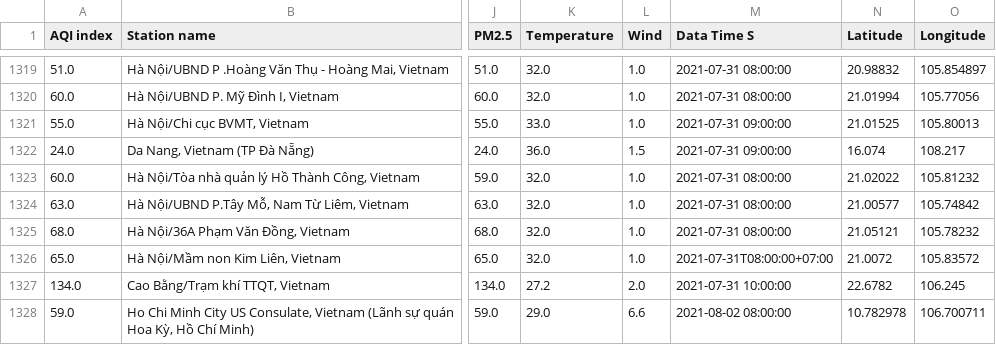
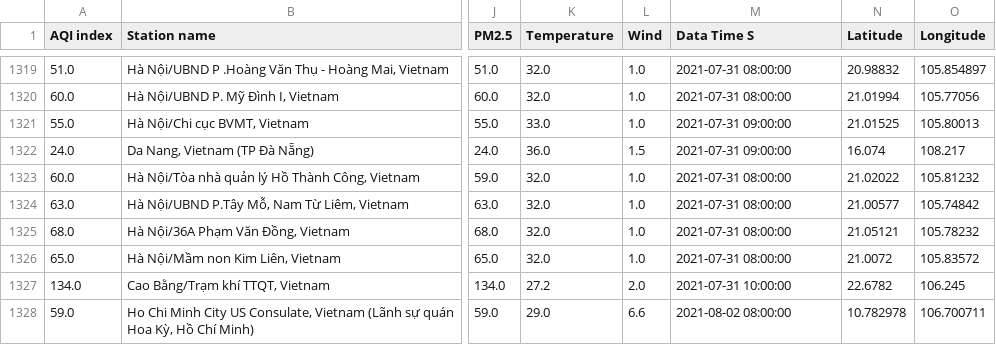
Before and after one commit to ndkhoa0704/Vietnam-AirQuality-EDA, a CSV file: data/processed.csv, drawn as a sheet; only a part is shown, gaps mark what is left out; the diff names each change by its address in the sheet, - before the commit and + after, or states it on an @@ line.

```diff
--- a/data/processed.csv
+++ b/data/processed.csv
-M1326 (Data Time S): 2021-07-31T08:00:00+07:00
+M1326 (Data Time S): 2021-07-31 08:00:00
```
Also changed, not shown: 3 other files.
